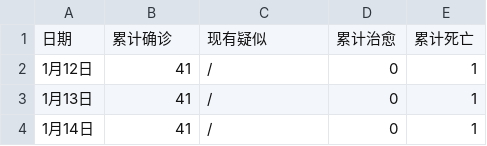
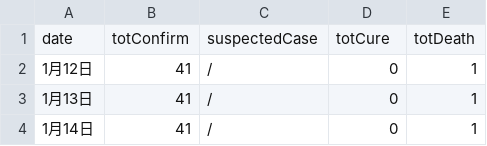
Before and after one commit to yxwxw/homepage.github.io, a CSV file: data/covid 19 data.csv, drawn as a sheet; only a part is shown; removed rows and columns are numbered as before the commit, all else as after; the diff names each change by its address in the sheet, - before the commit and + after, or states it on an @@ line.

Commit message:
Update covid 19 data.csv

```diff
--- a/data/covid 19 data.csv
+++ b/data/covid 19 data.csv
-row 1: 日期 | 累计确诊 | 现有疑似 | 累计治愈 | 累计死亡
+row 1: date | totConfirm | suspectedCase | totCure | totDeath
```
